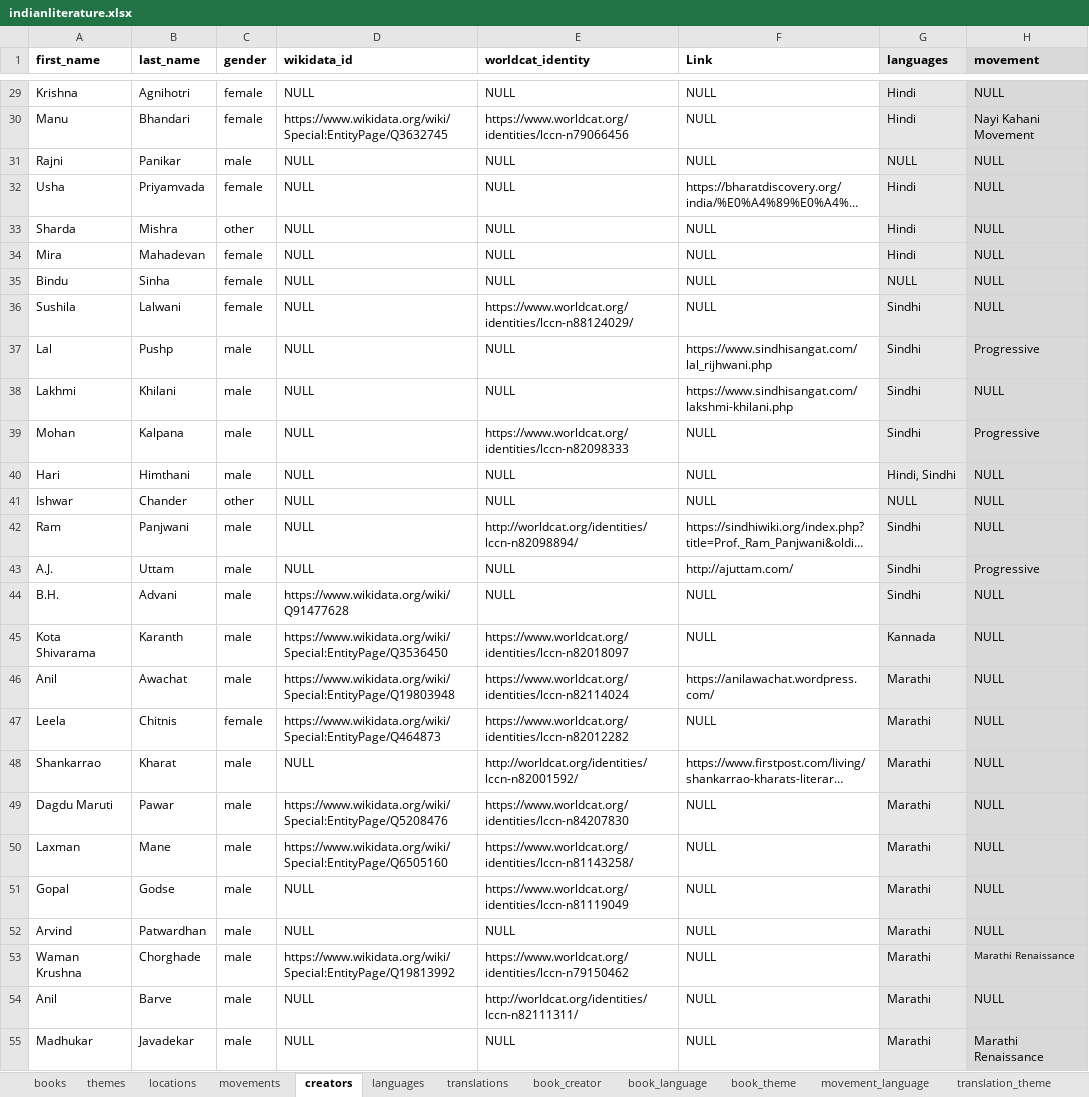
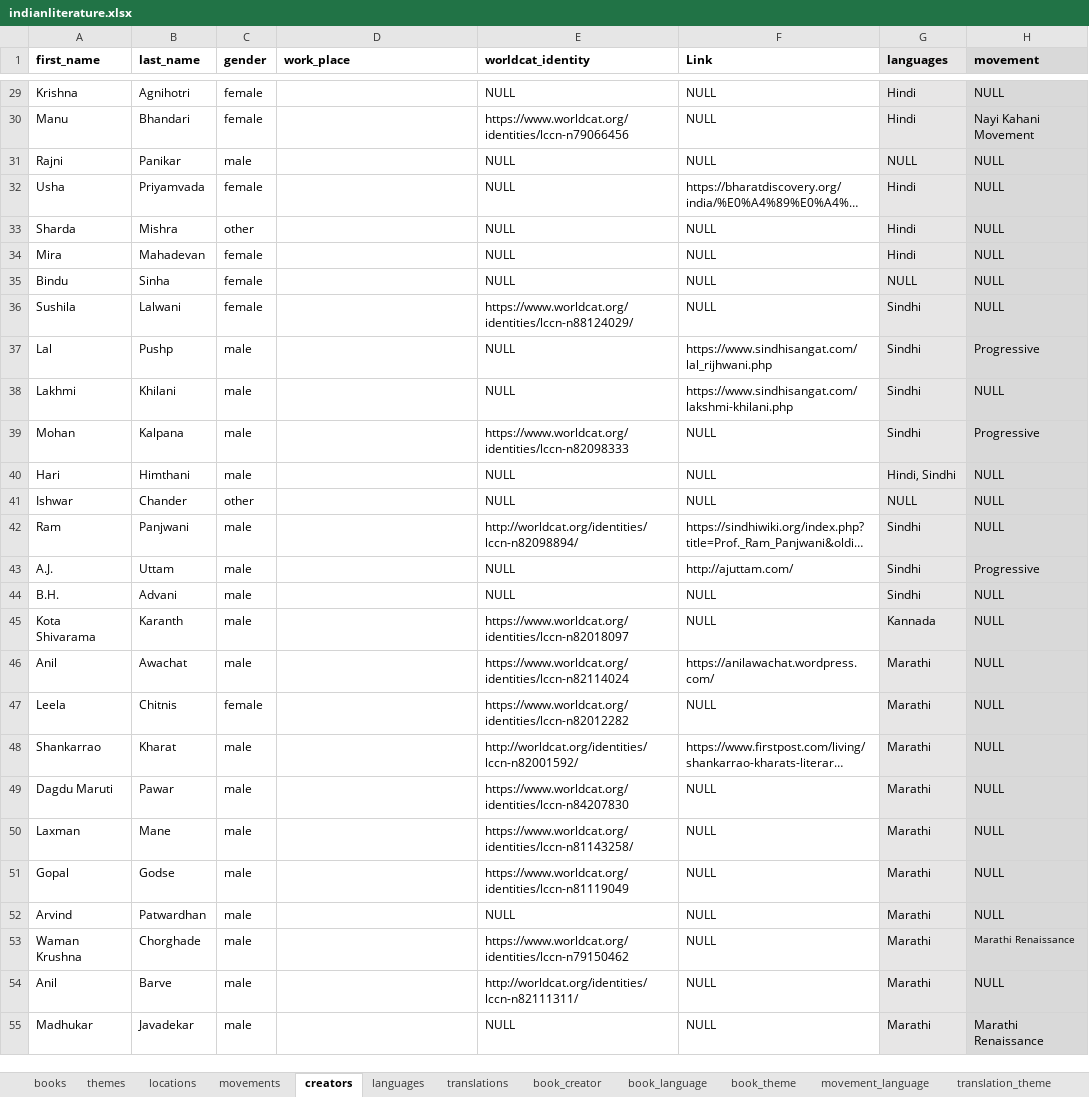
Before and after one commit to PrakrutiM/indian-literature-database, an Excel workbook: indianliterature.xlsx, sheet creators, drawn as a sheet; only a part is shown, gaps mark what is left out; long unchanged cells end in …; values as stored, in another font and other column widths than the file's, no borders; the diff covers the shown part only; the diff names each change by its address in the sheet, - before the commit and + after, or states it on an @@ line.

```diff
--- a/indianliterature.xlsx (sheet creators)
+++ b/indianliterature.xlsx (sheet creators)
-D1: wikidata_id
+D1: work_place
-D29 (work_place): NULL
+D29 (work_place): (empty)
-D30 (work_place): https://www.wikidata.org/wiki/Special:EntityPage/Q3632745
+D30 (work_place): (empty)
-D31:D43 (work_place): NULL
+D31:D43 (work_place): (empty)
-D44 (work_place): https://www.wikidata.org/wiki/Q91477628
+D44 (work_place): (empty)
-D45 (work_place): https://www.wikidata.org/wiki/Special:EntityPage/Q3536450
+D45 (work_place): (empty)
-D46 (work_place): https://www.wikidata.org/wiki/Special:EntityPage/Q19803948
+D46 (work_place): (empty)
-D47 (work_place): https://www.wikidata.org/wiki/Special:EntityPage/Q464873
+D47 (work_place): (empty)
-D48 (work_place): NULL
+D48 (work_place): (empty)
-D49 (work_place): https://www.wikidata.org/wiki/Special:EntityPage/Q5208476
+D49 (work_place): (empty)
-D50 (work_place): https://www.wikidata.org/wiki/Special:EntityPage/Q6505160
+D50 (work_place): (empty)
-D51:D52 (work_place): NULL
+D51:D52 (work_place): (empty)
-D53 (work_place): https://www.wikidata.org/wiki/Special:EntityPage/Q19813992
+D53 (work_place): (empty)
-D54:D55 (work_place): NULL
+D54:D55 (work_place): (empty)
```
Also changed, not shown: 127 edited cells elsewhere in this sheet, sheet movements.
